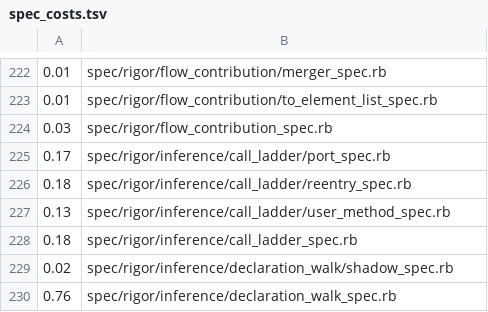
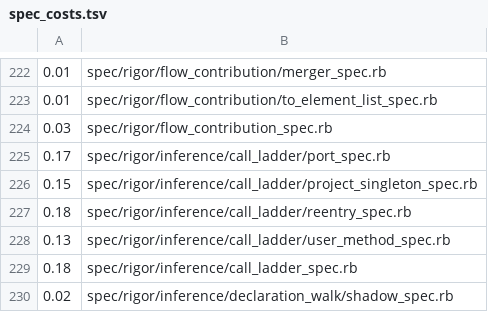
Before and after one commit to rigortype/rigor, a TSV file: tool/spec_costs.tsv, drawn as a sheet; only a part is shown, gaps mark what is left out; the shorter side is filled out with more unchanged rows; the diff names each change by its address in the sheet, - before the commit and + after, or states it on an @@ line.

Commit message:
Move project-singleton inference into CallLadder::ProjectSingleton (ADR-116 WD12 S5)
The `project_singleton` rung of the call ladder leaves ExpressionTyper for
`lib/rigor/inference/call_ladder/project_singleton.rb`, the second rung module.
Its closure moves whole: the rung (`try_project_singleton_inference`, now
`try_call(site, typer)`), its two tiers, the class-side typing read and its
withholding predicates, 23 methods, with `SINGLETON_WILDCARD_SLOT`. The module
is stateless `module_function` code: it writes no typer state, reads the scope
as `typer.scope`, and calls back the four methods of `CallLadder::PORT` the
user-method rung already calls (`class_graph_buckets`, `positional_correspondence`,
`infer_user_method_return`, `degrade_if_overridable`). It needs no new PORT
member and no second entry: only the three ladder entries ask it, and they hand
it the site they built for the dispatcher. `dispatch_miss_result` loses the two
parameters only the two moved asks read.

`try_call` reads the site's fields and hands them to the two tiers as
positionals, as `UserMethod.infer` takes them, so the `kwargs` hash the rung
built for every ask is gone. No behaviour change is intended.

Provenance pins, each with its reason at the pin:
- `SIG_PROVENANCE_PARAMETER_ONLY["sig/rigor/inference.rbs"]` 16 -> 28 unmarked:
  twelve of the module's nineteen declared functions declare their parameters
  only. sig-gen renders no return for them (`sig.skipped.untyped-return`); the
  declarations type the `scope` and `typer` they are given, 98 precise
  expressions and 19 fewer Dynamic call sites of the module in the self-typing
  ratchet, measured with and without.
- `SIG_PARAMETER_SHAPE_COMPARED_FLOOR` 1088 -> 1107: the nineteen new
  declarations, every one fitting its def.
- `SIG_PROVENANCE_RESIDUE` does not move.

Gate files: the closure spec covers the new file; `admission_census.yml`
records its reads of `discovered_singleton_def_nodes` (identity, consults
contested) and `discovered_method_visibilities` (consults contested, moved from
the typer); `producers.yml` moves `hidden_hook_definer?`'s entry with its
reason; `lib_file_budgets.yml` lowers the typer to 6200 (6,104 lines).

Part of #3345.

```diff
--- a/tool/spec_costs.tsv
+++ b/tool/spec_costs.tsv
+row 226: 0.15 | spec/rigor/inference/call_ladder/project_singleton_spec.rb
```
Also changed, not shown: 13 other files.
